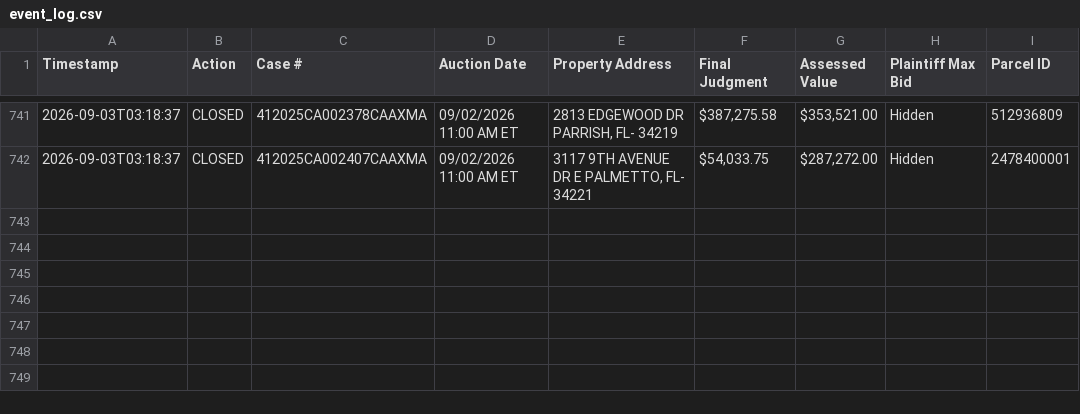
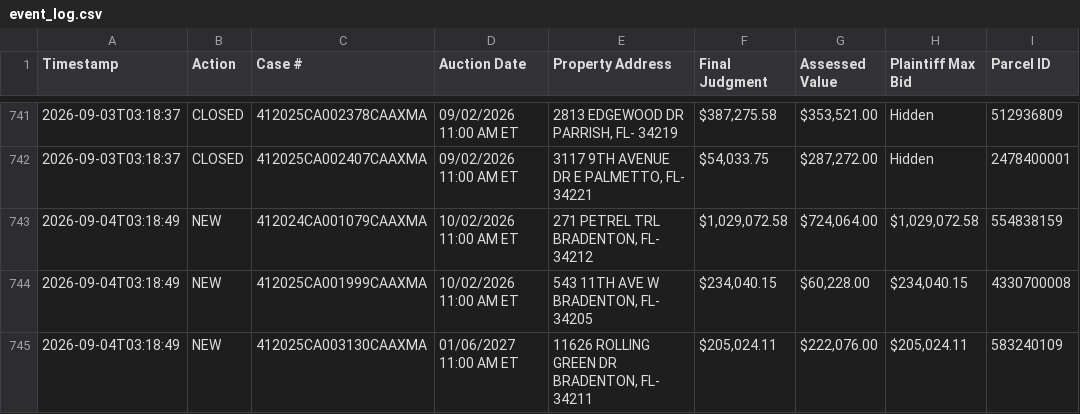
Before and after one commit to figlesias7/realforeclose-manatee, a CSV file: data/event_log.csv, drawn as a sheet; only a part is shown, gaps mark what is left out.

```diff
--- a/data/event_log.csv
+++ b/data/event_log.csv
@@ -742 +742,4 @@ Timestamp,Action,Case #,Auction Date,Property Address,Final Judgment,Assessed Va
 2026-09-03T03:18:37,CLOSED,412025CA002407CAAXMA,09/02/2026 11:00 AM ET,"3117 9TH AVENUE DR E PALMETTO, FL- 34221","$54,033.75","$287,272.00",Hidden,2478400001
+2026-09-04T03:18:49,NEW,412024CA001079CAAXMA,10/02/2026 11:00 AM ET,"271 PETREL TRL BRADENTON, FL- 34212","$1,029,072.58","$724,064.00","$1,029,072.58",554838159
+2026-09-04T03:18:49,NEW,412025CA001999CAAXMA,10/02/2026 11:00 AM ET,"543 11TH AVE W BRADENTON, FL- 34205","$234,040.15","$60,228.00","$234,040.15",4330700008
+2026-09-04T03:18:49,NEW,412025CA003130CAAXMA,01/06/2027 11:00 AM ET,"11626 ROLLING GREEN DR BRADENTON, FL- 34211","$205,024.11","$222,076.00","$205,024.11",583240109
```
Also changed, not shown: data/all_seen.csv, 3 other files.
